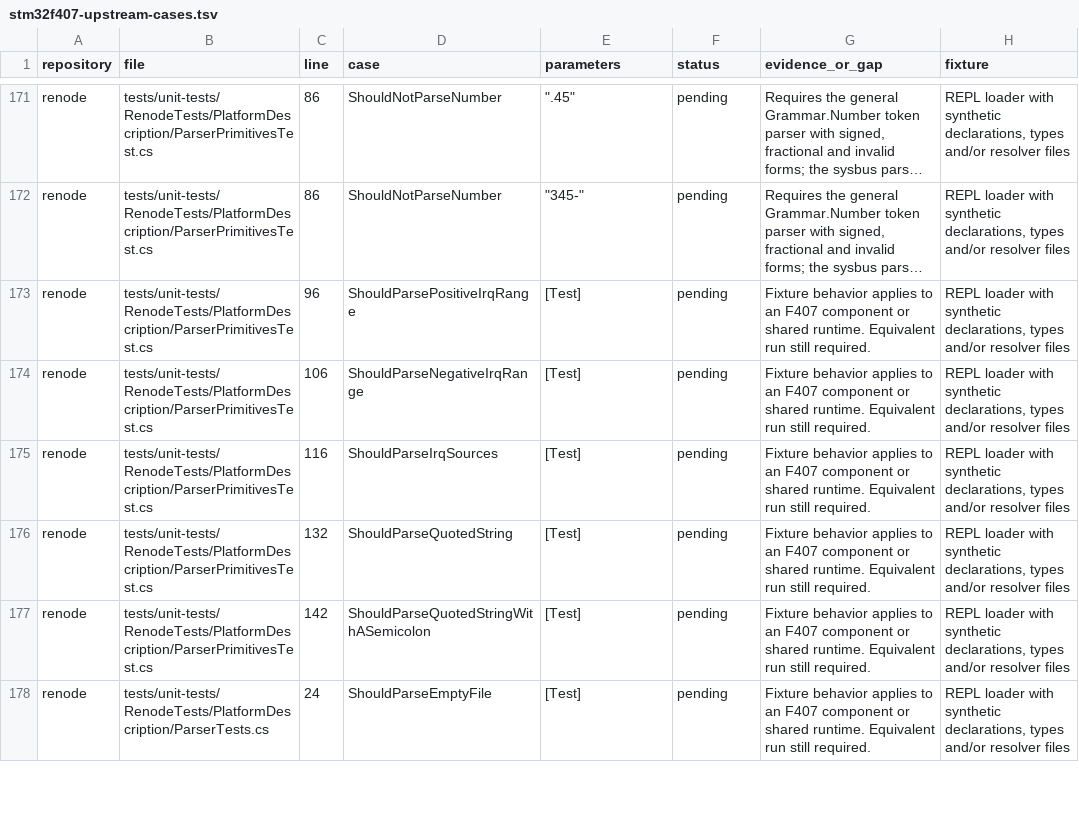
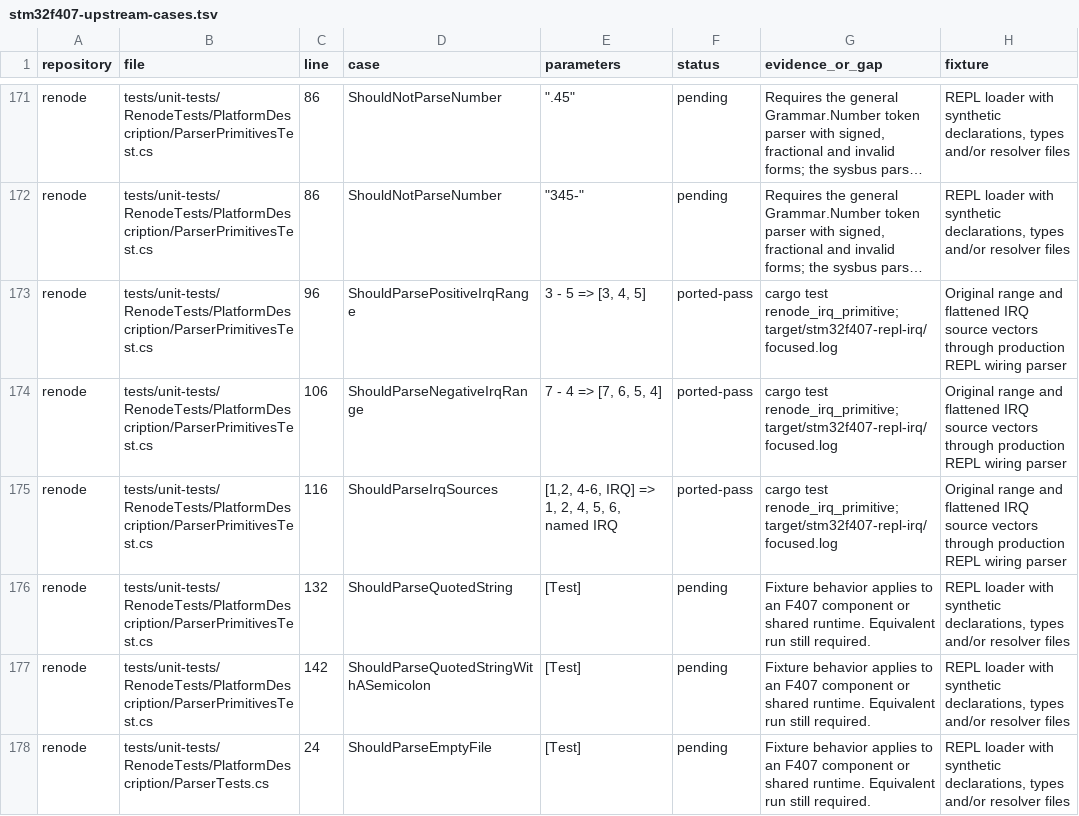
Before and after one commit to Koukyosyumei/penv, a TSV file: docs/stm32f407-upstream-cases.tsv, drawn as a sheet; only a part is shown, gaps mark what is left out; long unchanged cells end in …; the diff names each change by its address in the sheet, - before the commit and + after, or states it on an @@ line.

Commit message:
Port REPL IRQ range and source list syntax cases

```diff
--- a/docs/stm32f407-upstream-cases.tsv
+++ b/docs/stm32f407-upstream-cases.tsv
-E173 (parameters): [Test]
+E173 (parameters): 3 - 5 => [3, 4, 5]
-F173:F175 (status): pending
+F173:F175 (status): ported-pass
-G173:G175 (evidence_or_gap): Fixture behavior applies to an F407 component or shared runtime. Equivalent run still required.
+G173:G175 (evidence_or_gap): cargo test renode_irq_primitive; target/stm32f407-repl-irq/focused.log
-H173:H175 (fixture): REPL loader with synthetic declarations, types and/or resolver files
+H173:H175 (fixture): Original range and flattened IRQ source vectors through production REPL wiring parser
-E174 (parameters): [Test]
+E174 (parameters): 7 - 4 => [7, 6, 5, 4]
-E175 (parameters): [Test]
+E175 (parameters): [1,2, 4-6, IRQ] => 1, 2, 4, 5, 6, named IRQ
```
Also changed, not shown: 2 other files.
